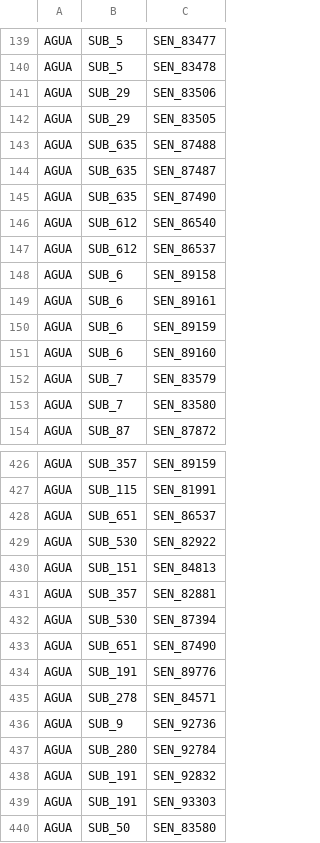
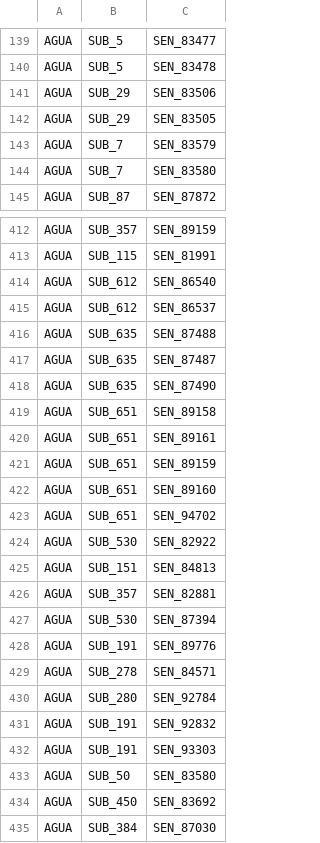
Before and after one commit to Jefersonnnn/ProjectTaKadu, a CSV file: data/sensors.csv, drawn as a sheet; only a part is shown, gaps mark what is left out; the shorter side is filled out with more unchanged rows; the diff covers the shown part only.

Commit message:
novos ids de sensores

```diff
--- a/data/sensors.csv
+++ b/data/sensors.csv
@@ -142,11 +142,2 @@ AGUA;SUB_29;SEN_83506
 AGUA;SUB_29;SEN_83505
-AGUA;SUB_635;SEN_87488
-AGUA;SUB_635;SEN_87487
-AGUA;SUB_635;SEN_87490
-AGUA;SUB_612;SEN_86540
-AGUA;SUB_612;SEN_86537
-AGUA;SUB_6;SEN_89158
-AGUA;SUB_6;SEN_89161
-AGUA;SUB_6;SEN_89159
-AGUA;SUB_6;SEN_89160
 AGUA;SUB_7;SEN_83579
@@ -427,3 +413,12 @@ AGUA;SUB_357;SEN_89159
 AGUA;SUB_115;SEN_81991
-AGUA;SUB_651;SEN_86537
+AGUA;SUB_612;SEN_86540
+AGUA;SUB_612;SEN_86537
+AGUA;SUB_635;SEN_87488
+AGUA;SUB_635;SEN_87487
+AGUA;SUB_635;SEN_87490
+AGUA;SUB_651;SEN_89158
+AGUA;SUB_651;SEN_89161
+AGUA;SUB_651;SEN_89159
+AGUA;SUB_651;SEN_89160
+AGUA;SUB_651;SEN_94702
 AGUA;SUB_530;SEN_82922
@@ -432,6 +427,4 @@ AGUA;SUB_357;SEN_82881
 AGUA;SUB_530;SEN_87394
-AGUA;SUB_651;SEN_87490
 AGUA;SUB_191;SEN_89776
 AGUA;SUB_278;SEN_84571
-AGUA;SUB_9;SEN_92736
 AGUA;SUB_280;SEN_92784
```
Also changed, not shown: 5 moved rows elsewhere in this file.
